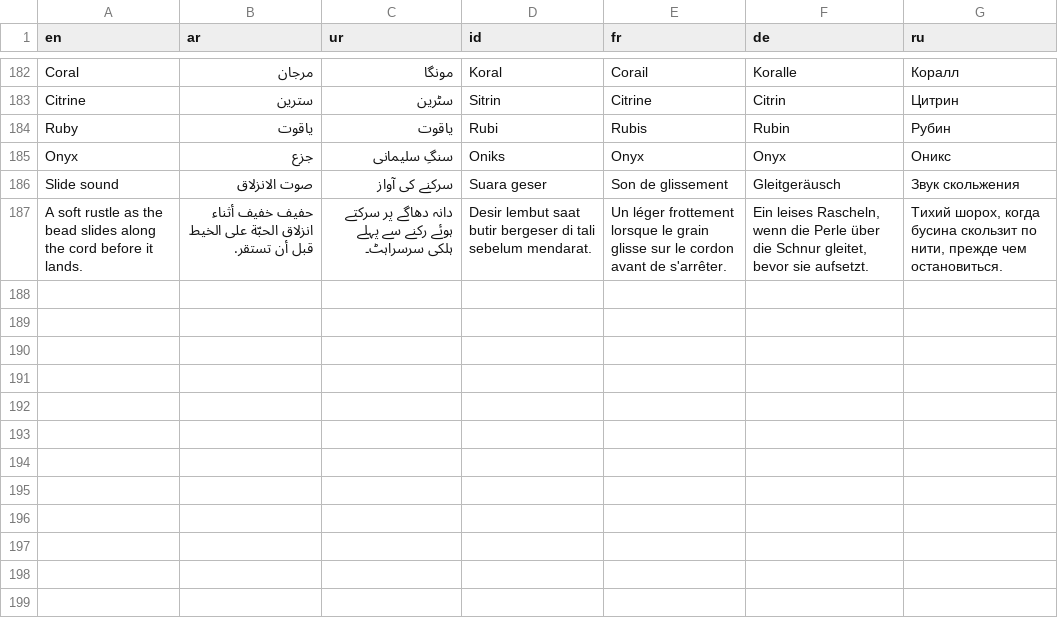
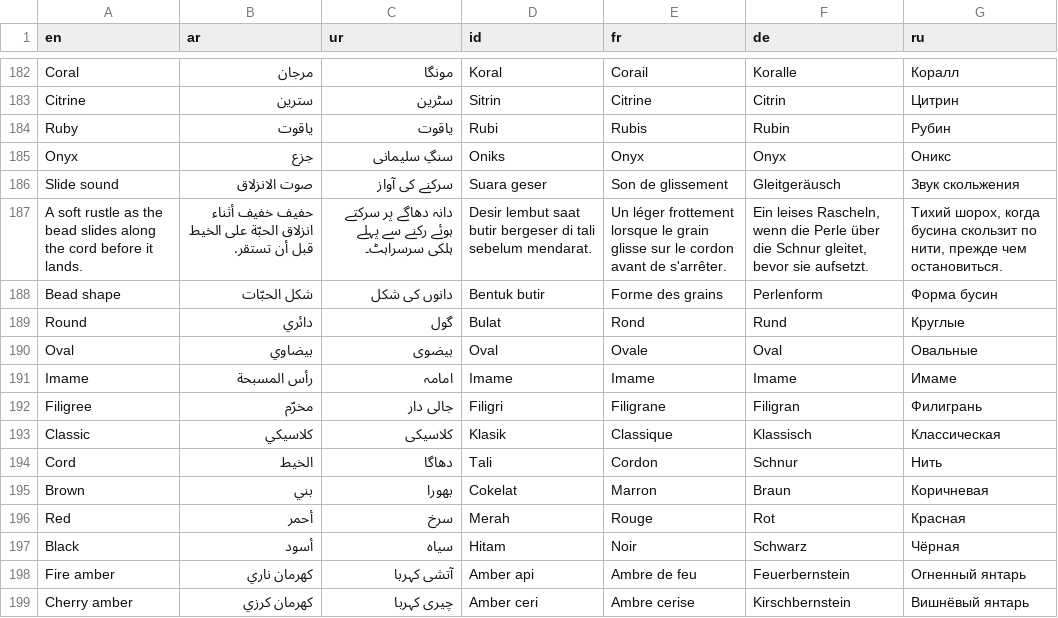
Before and after one commit to mrkriptoofficial-ops/kalemsel-backend-v2, a TSV file: tools/translations.tsv, drawn as a sheet; only a part is shown, gaps mark what is left out.

```diff
--- a/tools/translations.tsv
+++ b/tools/translations.tsv
@@ -187 +187,13 @@ Slide sound	صوت الانزلاق	سرکنے کی آواز	Suara geser	Son de
 A soft rustle as the bead slides along the cord before it lands.	حفيف خفيف أثناء انزلاق الحبّة على الخيط قبل أن تستقر.	دانہ دھاگے پر سرکتے ہوئے رکنے سے پہلے ہلکی سرسراہٹ۔	Desir lembut saat butir bergeser di tali sebelum mendarat.	Un léger frottement lorsque le grain glisse sur le cordon avant de s'arrêter.	Ein leises Rascheln, wenn die Perle über die Schnur gleitet, bevor sie aufsetzt.	Тихий шорох, когда бусина скользит по нити, прежде чем остановиться.
+Bead shape	شكل الحبّات	دانوں کی شکل	Bentuk butir	Forme des grains	Perlenform	Форма бусин
+Round	دائري	گول	Bulat	Rond	Rund	Круглые
+Oval	بيضاوي	بیضوی	Oval	Ovale	Oval	Овальные
+Imame	رأس المسبحة	امامہ	Imame	Imame	Imame	Имаме
+Filigree	مخرّم	جالی دار	Filigri	Filigrane	Filigran	Филигрань
+Classic	كلاسيكي	کلاسیکی	Klasik	Classique	Klassisch	Классическая
+Cord	الخيط	دھاگا	Tali	Cordon	Schnur	Нить
+Brown	بني	بھورا	Cokelat	Marron	Braun	Коричневая
+Red	أحمر	سرخ	Merah	Rouge	Rot	Красная
+Black	أسود	سیاہ	Hitam	Noir	Schwarz	Чёрная
+Fire amber	كهرمان ناري	آتشی کہربا	Amber api	Ambre de feu	Feuerbernstein	Огненный янтарь
+Cherry amber	كهرمان كرزي	چیری کہربا	Amber ceri	Ambre cerise	Kirschbernstein	Вишнёвый янтарь
```
Also changed, not shown: 6 other files.
